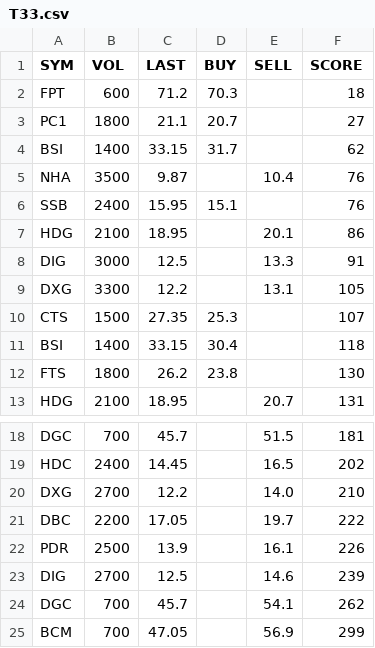
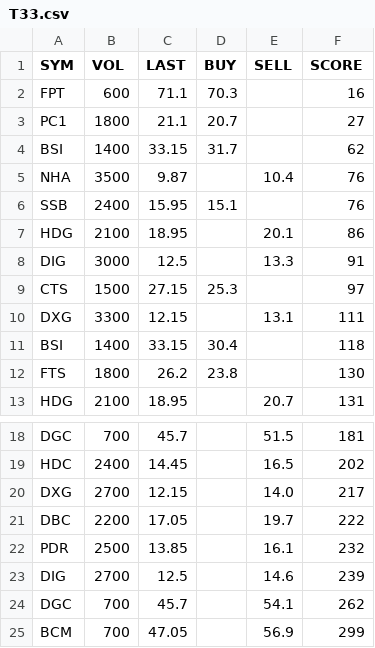
Before and after one commit to cali-invest/portfolio-live, a CSV file: data/T33.csv, drawn as a sheet; only a part is shown, gaps mark what is left out.

```diff
--- a/data/T33.csv
+++ b/data/T33.csv
@@ -1,3 +1,3 @@
 SYM,VOL,LAST,BUY,SELL,SCORE
-FPT,600,71.2,70.3,,18
+FPT,600,71.1,70.3,,16
 PC1,1800,21.1,20.7,,27
@@ -8,4 +8,4 @@ HDG,2100,18.95,,20.1,86
 DIG,3000,12.5,,13.3,91
-DXG,3300,12.2,,13.1,105
-CTS,1500,27.35,25.3,,107
+CTS,1500,27.15,25.3,,97
+DXG,3300,12.15,,13.1,111
 BSI,1400,33.15,30.4,,118
@@ -19,5 +19,5 @@ DGC,700,45.7,,51.5,181
 HDC,2400,14.45,,16.5,202
-DXG,2700,12.2,,14.0,210
+DXG,2700,12.15,,14.0,217
 DBC,2200,17.05,,19.7,222
-PDR,2500,13.9,,16.1,226
+PDR,2500,13.85,,16.1,232
 DIG,2700,12.5,,14.6,239
```
Also changed, not shown: data/ATC.csv, data/CMD.csv, 3 other files.
